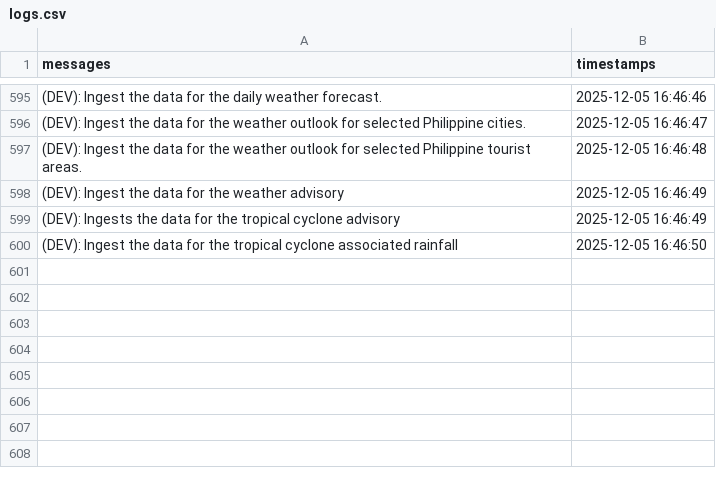
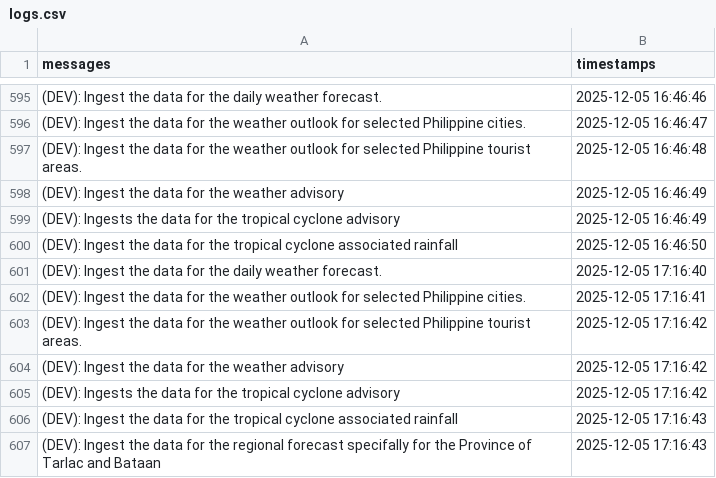
Before and after one commit to christianebacani/Pag-Asa_Weather_Data_Pipeline, a CSV file: src/logs/logs.csv, drawn as a sheet; only a part is shown, gaps mark what is left out.

Commit message:
Added content to the funct 'extract_beautiful_soup_object' and Added new logs to the logs.csv dataset

```diff
--- a/src/logs/logs.csv
+++ b/src/logs/logs.csv
@@ -600 +600,8 @@ messages,timestamps
 (DEV): Ingest the data for the tropical cyclone associated rainfall,2025-12-05 16:46:50
+(DEV): Ingest the data for the daily weather forecast.,2025-12-05 17:16:40
+(DEV): Ingest the data for the weather outlook for selected Philippine cities.,2025-12-05 17:16:41
+(DEV): Ingest the data for the weather outlook for selected Philippine tourist areas.,2025-12-05 17:16:42
+(DEV): Ingest the data for the weather advisory,2025-12-05 17:16:42
+(DEV): Ingests the data for the tropical cyclone advisory,2025-12-05 17:16:42
+(DEV): Ingest the data for the tropical cyclone associated rainfall,2025-12-05 17:16:43
+(DEV): Ingest the data for the regional forecast specifally for the Province of Tarlac and Bataan,2025-12-05 17:16:43
```
Also changed, not shown: 1 other file.
